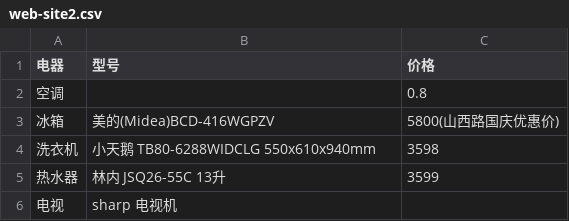
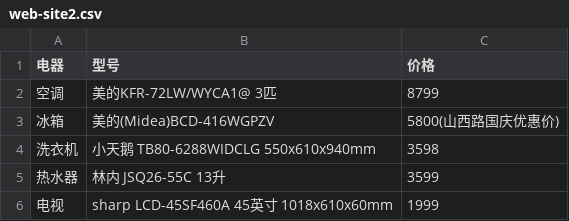
Before and after one commit to bsangwan/demo, a CSV file: 5_doc/4_yb/web-site2.csv, drawn as a sheet.

```diff
--- a/5_doc/4_yb/web-site2.csv
+++ b/5_doc/4_yb/web-site2.csv
@@ -1,3 +1,3 @@
 电器,型号,价格
-空调,,0.8
+空调, 美的KFR-72LW/WYCA1@ 3匹 ,8799
 冰箱,美的(Midea)BCD-416WGPZV,5800(山西路国庆优惠价)
@@ -5,2 +5,2 @@
 热水器,林内 JSQ26-55C 13升, 3599
-电视,sharp 电视机,
+电视,sharp LCD-45SF460A 45英寸 1018x610x60mm, 1999
```
Also changed, not shown: 1 other file.
